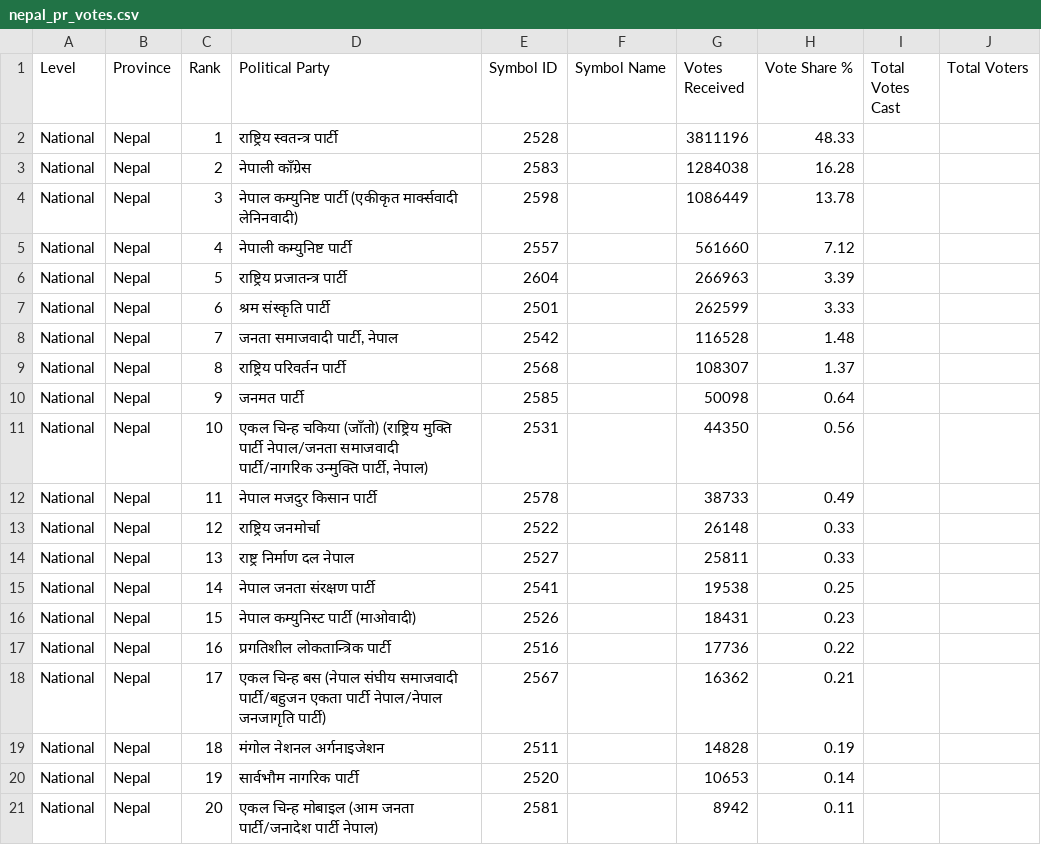
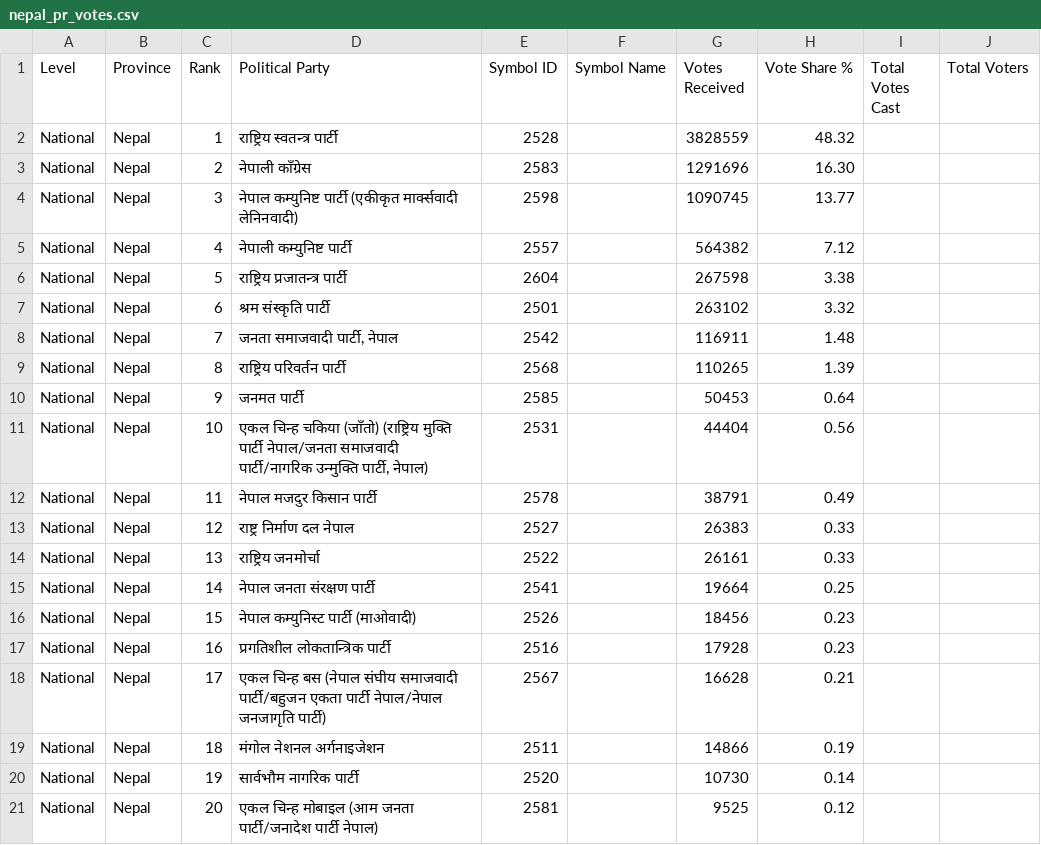
Before and after one commit to vbek/biography, a CSV file: election/nepal_pr_votes.csv, drawn as a sheet; only a part is shown; the diff covers the shown part only.

Commit message:
Update nepal_pr_votes.csv

```diff
--- a/election/nepal_pr_votes.csv
+++ b/election/nepal_pr_votes.csv
@@ -1,21 +1,21 @@
 Level,Province,Rank,Political Party,Symbol ID,Symbol Name,Votes Received,Vote Share %,Total Votes Cast,Total Voters
-National,Nepal,1,राष्ट्रिय स्वतन्त्र पार्टी,2528,,3811196,48.33,,
-National,Nepal,2,नेपाली काँग्रेस,2583,,1284038,16.28,,
-National,Nepal,3,नेपाल कम्युनिष्ट पार्टी (एकीकृत मार्क्सवादी लेनिनवादी),2598,,1086449,13.78,,
-National,Nepal,4,नेपाली कम्युनिष्ट पार्टी,2557,,561660,7.12,,
-National,Nepal,5,राष्ट्रिय प्रजातन्त्र पार्टी,2604,,266963,3.39,,
-National,Nepal,6,श्रम संस्कृति पार्टी,2501,,262599,3.33,,
-National,Nepal,7,"जनता समाजवादी पार्टी, नेपाल",2542,,116528,1.48,,
-National,Nepal,8,राष्ट्रिय परिवर्तन पार्टी,2568,,108307,1.37,,
-National,Nepal,9,जनमत पार्टी,2585,,50098,0.64,,
-National,Nepal,10,"एकल चिन्ह चकिया (जाँतो) (राष्ट्रिय मुक्ति पार्टी नेपाल/जनता समाजवादी पार्टी/नागरिक उन्मुक्ति पार्टी, नेपाल)",2531,,44350,0.56,,
-National,Nepal,11,नेपाल मजदुर किसान पार्टी,2578,,38733,0.49,,
-National,Nepal,12,राष्ट्रिय जनमोर्चा,2522,,26148,0.33,,
-National,Nepal,13,राष्ट्र निर्माण दल नेपाल,2527,,25811,0.33,,
-National,Nepal,14,नेपाल जनता संरक्षण पार्टी,2541,,19538,0.25,,
-National,Nepal,15,नेपाल कम्युनिस्ट पार्टी (माओवादी),2526,,18431,0.23,,
-National,Nepal,16,प्रगतिशील लोकतान्त्रिक पार्टी,2516,,17736,0.22,,
-National,Nepal,17,एकल चिन्ह  बस (नेपाल संघीय समाजवादी पार्टी/बहुजन एकता पार्टी नेपाल/नेपाल जनजागृति पार्टी),2567,,16362,0.21,,
-National,Nepal,18,मंगोल नेशनल अर्गनाइजेशन,2511,,14828,0.19,,
-National,Nepal,19,सार्वभौम नागरिक पार्टी,2520,,10653,0.14,,
-National,Nepal,20,एकल चिन्ह मोबाइल (आम जनता पार्टी/जनादेश पार्टी नेपाल),2581,,8942,0.11,,
+National,Nepal,1,राष्ट्रिय स्वतन्त्र पार्टी,2528,,3828559,48.32,,
+National,Nepal,2,नेपाली काँग्रेस,2583,,1291696,16.30,,
+National,Nepal,3,नेपाल कम्युनिष्ट पार्टी (एकीकृत मार्क्सवादी लेनिनवादी),2598,,1090745,13.77,,
+National,Nepal,4,नेपाली कम्युनिष्ट पार्टी,2557,,564382,7.12,,
+National,Nepal,5,राष्ट्रिय प्रजातन्त्र पार्टी,2604,,267598,3.38,,
+National,Nepal,6,श्रम संस्कृति पार्टी,2501,,263102,3.32,,
+National,Nepal,7,"जनता समाजवादी पार्टी, नेपाल",2542,,116911,1.48,,
+National,Nepal,8,राष्ट्रिय परिवर्तन पार्टी,2568,,110265,1.39,,
+National,Nepal,9,जनमत पार्टी,2585,,50453,0.64,,
+National,Nepal,10,"एकल चिन्ह चकिया (जाँतो) (राष्ट्रिय मुक्ति पार्टी नेपाल/जनता समाजवादी पार्टी/नागरिक उन्मुक्ति पार्टी, नेपाल)",2531,,44404,0.56,,
+National,Nepal,11,नेपाल मजदुर किसान पार्टी,2578,,38791,0.49,,
+National,Nepal,12,राष्ट्र निर्माण दल नेपाल,2527,,26383,0.33,,
+National,Nepal,13,राष्ट्रिय जनमोर्चा,2522,,26161,0.33,,
+National,Nepal,14,नेपाल जनता संरक्षण पार्टी,2541,,19664,0.25,,
+National,Nepal,15,नेपाल कम्युनिस्ट पार्टी (माओवादी),2526,,18456,0.23,,
+National,Nepal,16,प्रगतिशील लोकतान्त्रिक पार्टी,2516,,17928,0.23,,
+National,Nepal,17,एकल चिन्ह  बस (नेपाल संघीय समाजवादी पार्टी/बहुजन एकता पार्टी नेपाल/नेपाल जनजागृति पार्टी),2567,,16628,0.21,,
+National,Nepal,18,मंगोल नेशनल अर्गनाइजेशन,2511,,14866,0.19,,
+National,Nepal,19,सार्वभौम नागरिक पार्टी,2520,,10730,0.14,,
+National,Nepal,20,एकल चिन्ह मोबाइल (आम जनता पार्टी/जनादेश पार्टी नेपाल),2581,,9525,0.12,,
```
Also changed, not shown: 1 added row, 1 removed row and 51 edited cells elsewhere in this file.
